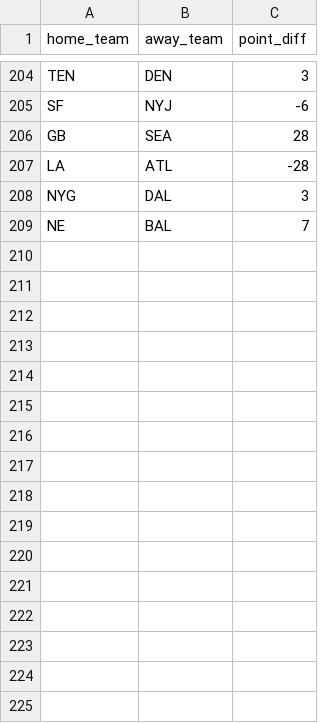
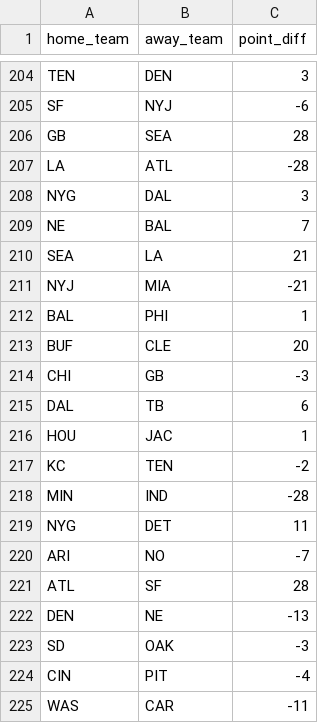
Before and after one commit to austinschleder/zmap, a CSV file: app/static/2016_game_scores.csv, drawn as a sheet; only a part is shown, gaps mark what is left out; the diff names each change by its address in the sheet, - before the commit and + after, or states it on an @@ line.

```diff
--- a/app/static/2016_game_scores.csv
+++ b/app/static/2016_game_scores.csv
+row 210: SEA | LA | 21
+row 211: NYJ | MIA | -21
+row 212: BAL | PHI | 1
+row 213: BUF | CLE | 20
+row 214: CHI | GB | -3
+row 215: DAL | TB | 6
+row 216: HOU | JAC | 1
+row 217: KC | TEN | -2
+row 218: MIN | IND | -28
+row 219: NYG | DET | 11
+row 220: ARI | NO | -7
+row 221: ATL | SF | 28
+row 222: DEN | NE | -13
+row 223: SD | OAK | -3
+row 224: CIN | PIT | -4
+row 225: WAS | CAR | -11
```
Also changed, not shown: app/static/kicker_scores.csv, app/static/kicker_selections.csv, 2 other files.
